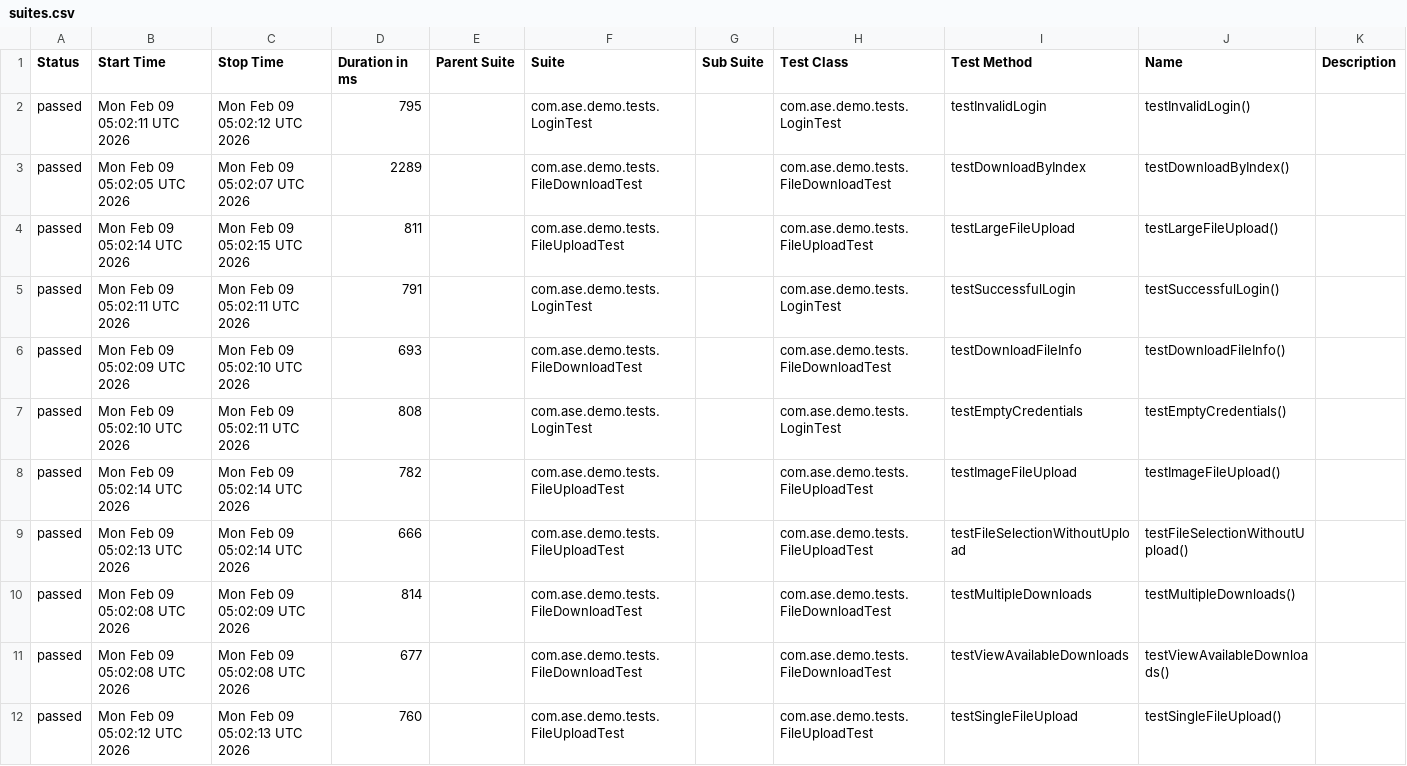
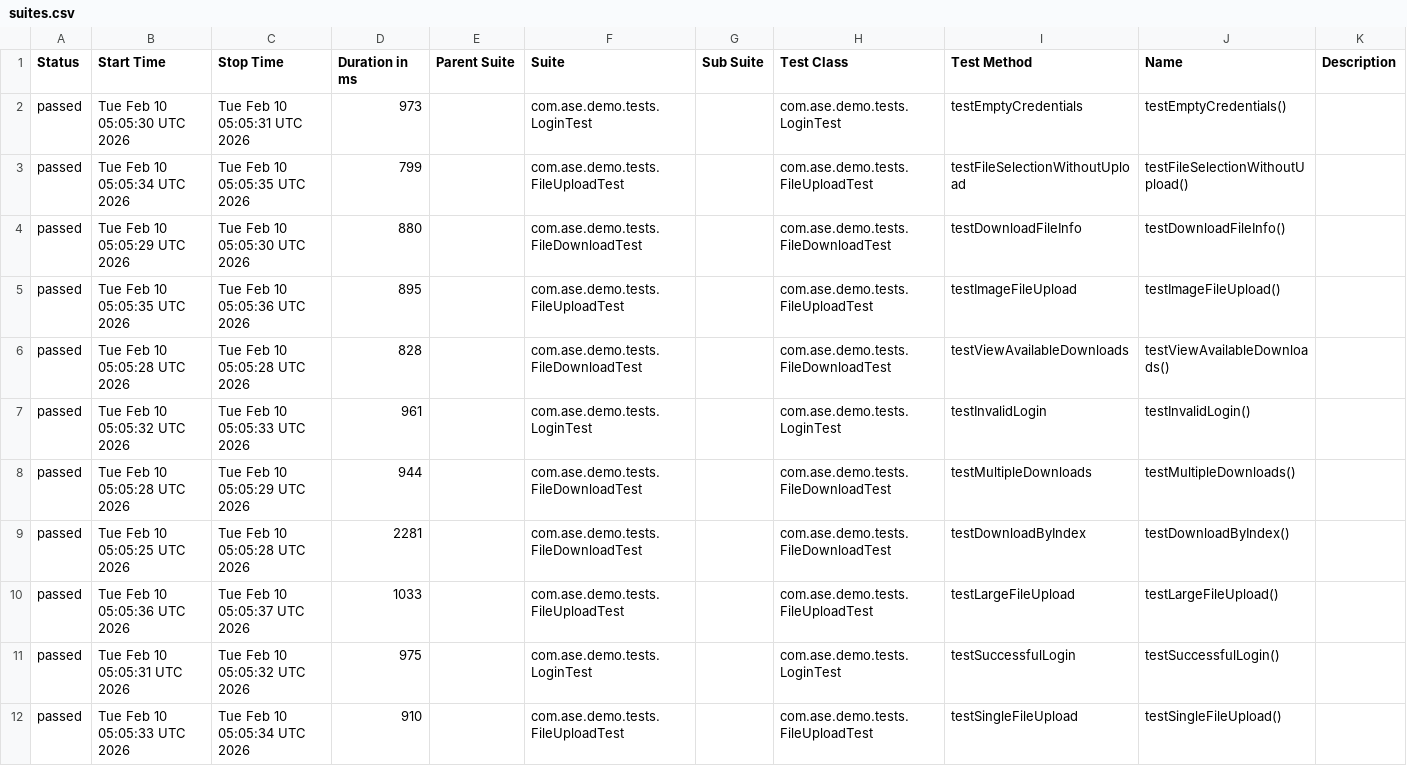
Before and after one commit to Agile-Software-Engineering-25/demo-system-test, a CSV file: full/data/suites.csv, drawn as a sheet.

```diff
--- a/full/data/suites.csv
+++ b/full/data/suites.csv
@@ -1,12 +1,12 @@
 "Status","Start Time","Stop Time","Duration in ms","Parent Suite","Suite","Sub Suite","Test Class","Test Method","Name","Description"
-"passed","Mon Feb 09 05:02:11 UTC 2026","Mon Feb 09 05:02:12 UTC 2026","795","","com.ase.demo.tests.LoginTest","","com.ase.demo.tests.LoginTest","testInvalidLogin","testInvalidLogin()",""
-"passed","Mon Feb 09 05:02:05 UTC 2026","Mon Feb 09 05:02:07 UTC 2026","2289","","com.ase.demo.tests.FileDownloadTest","","com.ase.demo.tests.FileDownloadTest","testDownloadByIndex","testDownloadByIndex()",""
-"passed","Mon Feb 09 05:02:14 UTC 2026","Mon Feb 09 05:02:15 UTC 2026","811","","com.ase.demo.tests.FileUploadTest","","com.ase.demo.tests.FileUploadTest","testLargeFileUpload","testLargeFileUpload()",""
-"passed","Mon Feb 09 05:02:11 UTC 2026","Mon Feb 09 05:02:11 UTC 2026","791","","com.ase.demo.tests.LoginTest","","com.ase.demo.tests.LoginTest","testSuccessfulLogin","testSuccessfulLogin()",""
-"passed","Mon Feb 09 05:02:09 UTC 2026","Mon Feb 09 05:02:10 UTC 2026","693","","com.ase.demo.tests.FileDownloadTest","","com.ase.demo.tests.FileDownloadTest","testDownloadFileInfo","testDownloadFileInfo()",""
-"passed","Mon Feb 09 05:02:10 UTC 2026","Mon Feb 09 05:02:11 UTC 2026","808","","com.ase.demo.tests.LoginTest","","com.ase.demo.tests.LoginTest","testEmptyCredentials","testEmptyCredentials()",""
-"passed","Mon Feb 09 05:02:14 UTC 2026","Mon Feb 09 05:02:14 UTC 2026","782","","com.ase.demo.tests.FileUploadTest","","com.ase.demo.tests.FileUploadTest","testImageFileUpload","testImageFileUpload()",""
-"passed","Mon Feb 09 05:02:13 UTC 2026","Mon Feb 09 05:02:14 UTC 2026","666","","com.ase.demo.tests.FileUploadTest","","com.ase.demo.tests.FileUploadTest","testFileSelectionWithoutUpload","testFileSelectionWithoutUpload()",""
-"passed","Mon Feb 09 05:02:08 UTC 2026","Mon Feb 09 05:02:09 UTC 2026","814","","com.ase.demo.tests.FileDownloadTest","","com.ase.demo.tests.FileDownloadTest","testMultipleDownloads","testMultipleDownloads()",""
-"passed","Mon Feb 09 05:02:08 UTC 2026","Mon Feb 09 05:02:08 UTC 2026","677","","com.ase.demo.tests.FileDownloadTest","","com.ase.demo.tests.FileDownloadTest","testViewAvailableDownloads","testViewAvailableDownloads()",""
-"passed","Mon Feb 09 05:02:12 UTC 2026","Mon Feb 09 05:02:13 UTC 2026","760","","com.ase.demo.tests.FileUploadTest","","com.ase.demo.tests.FileUploadTest","testSingleFileUpload","testSingleFileUpload()",""
+"passed","Tue Feb 10 05:05:30 UTC 2026","Tue Feb 10 05:05:31 UTC 2026","973","","com.ase.demo.tests.LoginTest","","com.ase.demo.tests.LoginTest","testEmptyCredentials","testEmptyCredentials()",""
+"passed","Tue Feb 10 05:05:34 UTC 2026","Tue Feb 10 05:05:35 UTC 2026","799","","com.ase.demo.tests.FileUploadTest","","com.ase.demo.tests.FileUploadTest","testFileSelectionWithoutUpload","testFileSelectionWithoutUpload()",""
+"passed","Tue Feb 10 05:05:29 UTC 2026","Tue Feb 10 05:05:30 UTC 2026","880","","com.ase.demo.tests.FileDownloadTest","","com.ase.demo.tests.FileDownloadTest","testDownloadFileInfo","testDownloadFileInfo()",""
+"passed","Tue Feb 10 05:05:35 UTC 2026","Tue Feb 10 05:05:36 UTC 2026","895","","com.ase.demo.tests.FileUploadTest","","com.ase.demo.tests.FileUploadTest","testImageFileUpload","testImageFileUpload()",""
+"passed","Tue Feb 10 05:05:28 UTC 2026","Tue Feb 10 05:05:28 UTC 2026","828","","com.ase.demo.tests.FileDownloadTest","","com.ase.demo.tests.FileDownloadTest","testViewAvailableDownloads","testViewAvailableDownloads()",""
+"passed","Tue Feb 10 05:05:32 UTC 2026","Tue Feb 10 05:05:33 UTC 2026","961","","com.ase.demo.tests.LoginTest","","com.ase.demo.tests.LoginTest","testInvalidLogin","testInvalidLogin()",""
+"passed","Tue Feb 10 05:05:28 UTC 2026","Tue Feb 10 05:05:29 UTC 2026","944","","com.ase.demo.tests.FileDownloadTest","","com.ase.demo.tests.FileDownloadTest","testMultipleDownloads","testMultipleDownloads()",""
+"passed","Tue Feb 10 05:05:25 UTC 2026","Tue Feb 10 05:05:28 UTC 2026","2281","","com.ase.demo.tests.FileDownloadTest","","com.ase.demo.tests.FileDownloadTest","testDownloadByIndex","testDownloadByIndex()",""
+"passed","Tue Feb 10 05:05:36 UTC 2026","Tue Feb 10 05:05:37 UTC 2026","1033","","com.ase.demo.tests.FileUploadTest","","com.ase.demo.tests.FileUploadTest","testLargeFileUpload","testLargeFileUpload()",""
+"passed","Tue Feb 10 05:05:31 UTC 2026","Tue Feb 10 05:05:32 UTC 2026","975","","com.ase.demo.tests.LoginTest","","com.ase.demo.tests.LoginTest","testSuccessfulLogin","testSuccessfulLogin()",""
+"passed","Tue Feb 10 05:05:33 UTC 2026","Tue Feb 10 05:05:34 UTC 2026","910","","com.ase.demo.tests.FileUploadTest","","com.ase.demo.tests.FileUploadTest","testSingleFileUpload","testSingleFileUpload()",""
```
Also changed, not shown: 36 other files.
